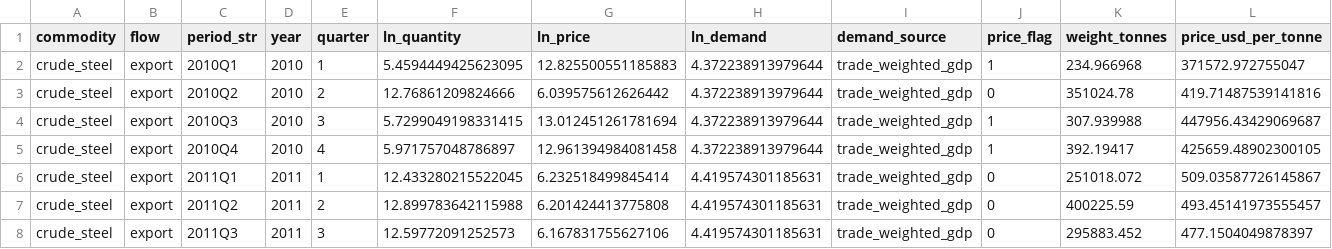
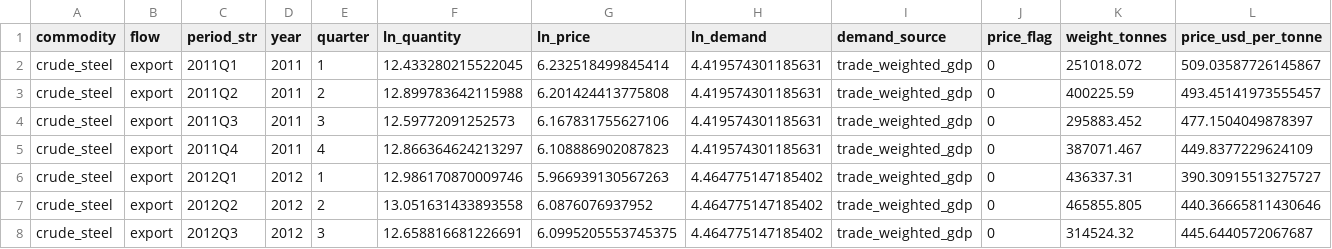
Before and after one commit to JoelTownhall/CarbonLeakage, a CSV file: data/processed/crude_steel_export.csv, drawn as a sheet; only a part is shown; the shorter side is filled out with more unchanged rows; rows hold the shown columns only; the diff names each change by its address in the sheet, - before the commit and + after, or states it on an @@ line.

```diff
--- a/data/processed/crude_steel_export.csv
+++ b/data/processed/crude_steel_export.csv
-row 2: crude_steel | export | 2010Q1 | 2010 | 1 | 5.4594449425623095 | 12.825500551185883 | 4.372238913979644 | trade_weighted_gdp | 1 | 234.966968 | 371572.972755047
-row 3: crude_steel | export | 2010Q2 | 2010 | 2 | 12.76861209824666 | 6.039575612626442 | 4.372238913979644 | trade_weighted_gdp | 0 | 351024.78 | 419.71487539141816
-row 4: crude_steel | export | 2010Q3 | 2010 | 3 | 5.7299049198331415 | 13.012451261781694 | 4.372238913979644 | trade_weighted_gdp | 1 | 307.939988 | 447956.43429069687
-row 5: crude_steel | export | 2010Q4 | 2010 | 4 | 5.971757048786897 | 12.961394984081458 | 4.372238913979644 | trade_weighted_gdp | 1 | 392.19417 | 425659.48902300105
```
Also changed, not shown: data/processed/clinker_import.csv, data/processed/crude_steel_import.csv, 13 other files.
